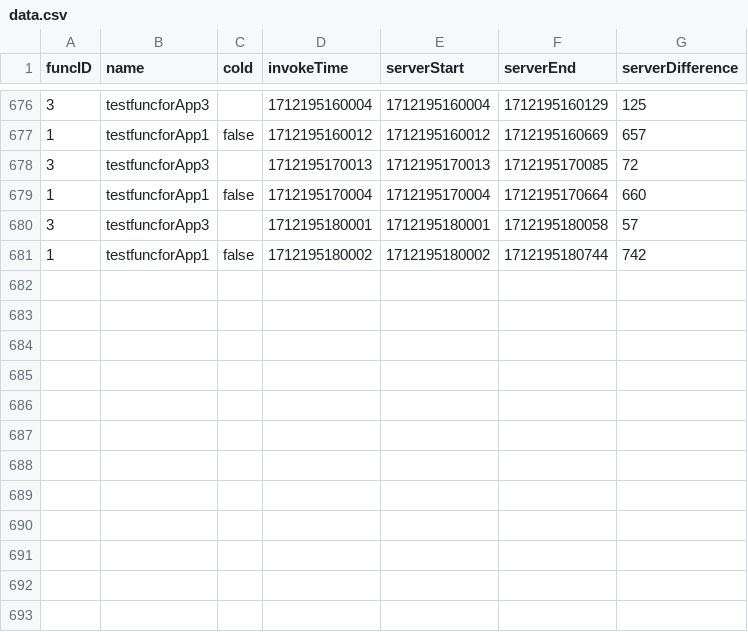
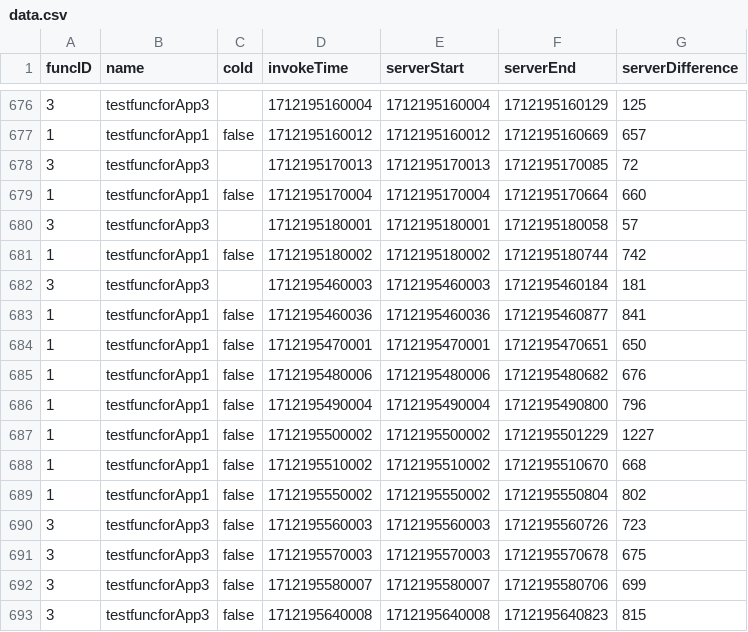
Before and after one commit to oslabs-beta/LatenSee, a CSV file: server/storage/data.csv, drawn as a sheet; only a part is shown, gaps mark what is left out; the diff names each change by its address in the sheet, - before the commit and + after, or states it on an @@ line.

```diff
--- a/server/storage/data.csv
+++ b/server/storage/data.csv
+row 682: 3 | testfuncforApp3 |  | 1712195460003 | 1712195460003 | 1712195460184 | 181
+row 683: 1 | testfuncforApp1 | false | 1712195460036 | 1712195460036 | 1712195460877 | 841
+row 684: 1 | testfuncforApp1 | false | 1712195470001 | 1712195470001 | 1712195470651 | 650
+row 685: 1 | testfuncforApp1 | false | 1712195480006 | 1712195480006 | 1712195480682 | 676
+row 686: 1 | testfuncforApp1 | false | 1712195490004 | 1712195490004 | 1712195490800 | 796
+row 687: 1 | testfuncforApp1 | false | 1712195500002 | 1712195500002 | 1712195501229 | 1227
+row 688: 1 | testfuncforApp1 | false | 1712195510002 | 1712195510002 | 1712195510670 | 668
+row 689: 1 | testfuncforApp1 | false | 1712195550002 | 1712195550002 | 1712195550804 | 802
+row 690: 3 | testfuncforApp3 | false | 1712195560003 | 1712195560003 | 1712195560726 | 723
+row 691: 3 | testfuncforApp3 | false | 1712195570003 | 1712195570003 | 1712195570678 | 675
+row 692: 3 | testfuncforApp3 | false | 1712195580007 | 1712195580007 | 1712195580706 | 699
+row 693: 3 | testfuncforApp3 | false | 1712195640008 | 1712195640008 | 1712195640823 | 815
```
Also changed, not shown: 1 other file.
